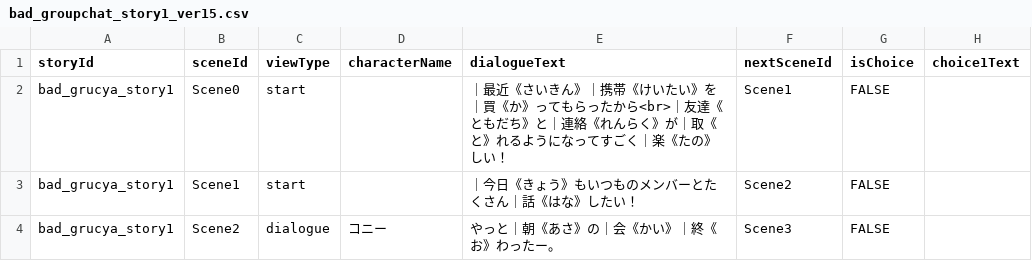
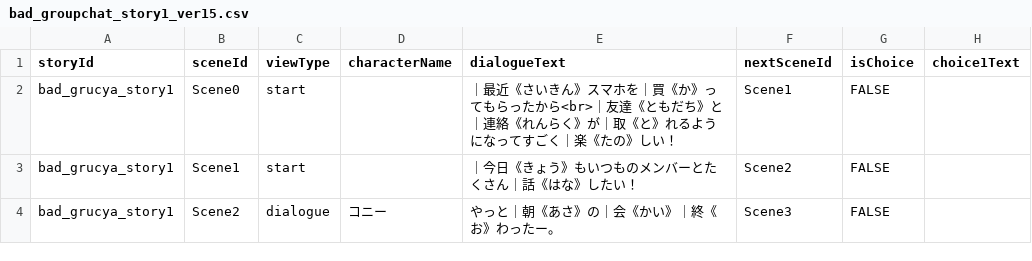
Before and after one commit to my-production1128/Netotama, a CSV file: Dezitama/Story/Step1/CSV/groupchat/bad_groupchat_story1_ver15.csv, drawn as a sheet; only a part is shown; the diff names each change by its address in the sheet, - before the commit and + after, or states it on an @@ line.

```diff
--- a/Dezitama/Story/Step1/CSV/groupchat/bad_groupchat_story1_ver15.csv
+++ b/Dezitama/Story/Step1/CSV/groupchat/bad_groupchat_story1_ver15.csv
-E2 (dialogueText): …いきん》｜携帯《けいたい》を｜買《…
+E2 (dialogueText): …いきん》スマホを｜買《…
```
Also changed, not shown: 10 other files.
